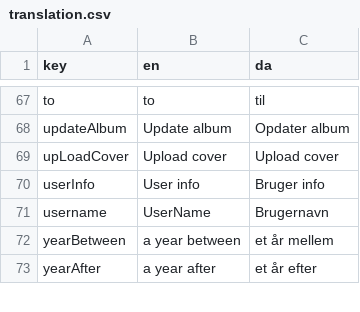
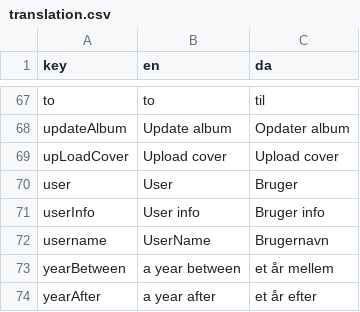
Before and after one commit to jardenna/Records, a CSV file: src/locales/translation.csv, drawn as a sheet; only a part is shown, gaps mark what is left out.

```diff
--- a/src/locales/translation.csv
+++ b/src/locales/translation.csv
@@ -69,2 +69,3 @@ updateAlbum;Update album;Opdater album
 upLoadCover;Upload cover;Upload cover
+user;User;Bruger
 userInfo;User info;Bruger info
```
Also changed, not shown: 6 other files.
